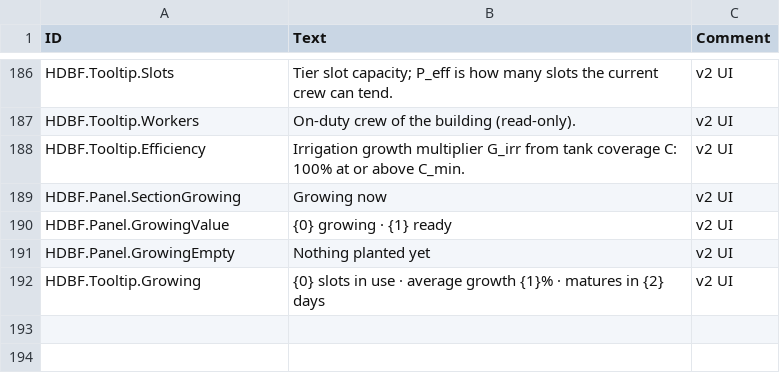
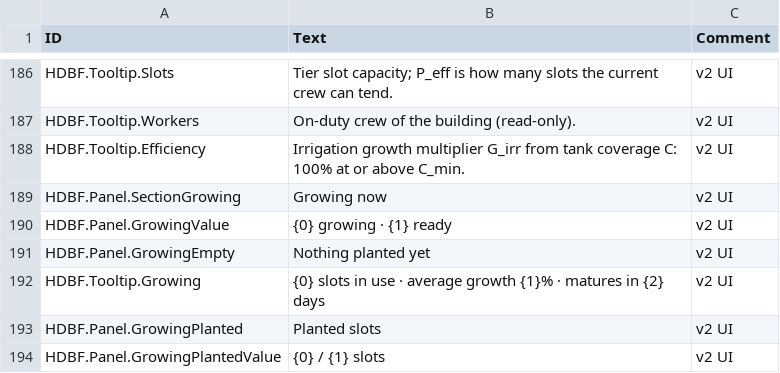
Before and after one commit to stanley-1028/HighDensityBoxFarm, a CSV file: data/Localizations/enUS.csv, drawn as a sheet; only a part is shown, gaps mark what is left out; the diff names each change by its address in the sheet, - before the commit and + after, or states it on an @@ line.

Commit message:
v2.4.2: 「正在生長」卡移到工人卡正下方 + 新增「已種植槽位/平均生長」總覽列（修玩家回報看不到/數量不顯眼）
- 卡片位置：Workers → Growing → Slots → Water…（1080p 面板不必滾動就能看到）
- 卡片第一列：已種植槽位 n/capacity + 平均生長進度條與 %，資料由快照即時計算、4 Hz 髒標記刷新
- 三語新增 2 鍵（總覽列標籤/數值），193 鍵集合一致
- V2PanelContractTests 更新順序/總覽列斷言；L1 601/601、tools/validate OK、44 gates PASSED

```diff
--- a/data/Localizations/enUS.csv
+++ b/data/Localizations/enUS.csv
+row 193: HDBF.Panel.GrowingPlanted | Planted slots | v2 UI
+row 194: HDBF.Panel.GrowingPlantedValue | {0} / {1} slots | v2 UI
```
Also changed, not shown: data/Localizations/zhCN.csv, data/Localizations/zhTW.csv, 9 other files.
